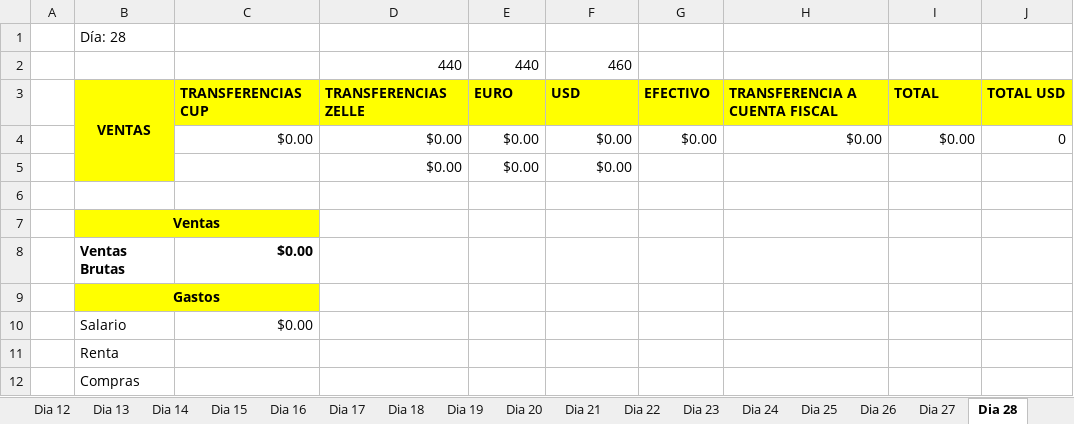
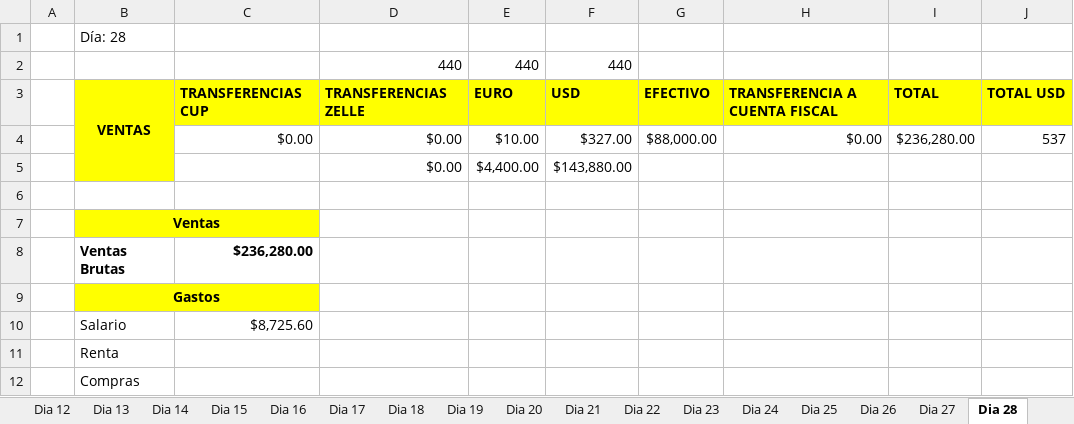
Before and after one commit to uberboutique/ss, an Excel workbook: Registro diario_DICIEMBRE25.xlsx, sheet Dia 28, drawn as a sheet; only a part is shown; values as stored, in another font and other column widths than the file's, no borders; removed rows and columns are numbered as before the commit, all else as after; the diff covers the shown part only; the diff names each change by its address in the sheet, - before the commit and + after, or states it on an @@ line.

```diff
--- a/Registro diario_DICIEMBRE25.xlsx (sheet Dia 28)
+++ b/Registro diario_DICIEMBRE25.xlsx (sheet Dia 28)
-F2: 460
+F2: 440
-row 4:  |  | $0.00 | $0.00 | $0.00 | $0.00 | $0.00 | $0.00 | $0.00 | 0
-row 5:  |  |  | $0.00 | $0.00 | $0.00
+row 4:  |  | $0.00 | $0.00 | $10.00 | $327.00 | $88,000.00 | $0.00 | $236,280.00 | 537
+row 5:  |  |  | $0.00 | $4,400.00 | $143,880.00
-C8: $0.00
+C8: $236,280.00
-C10: $0.00
+C10: $8,725.60
```
Also changed, not shown: 5 edited cells elsewhere in this sheet, sheet Ventas, sheet Dia 30, sheet Salario, sheet Dia 26, sheet Dia 31, sheet Mes, 5 more sheets, formulas that keep their value, 30 other files.
